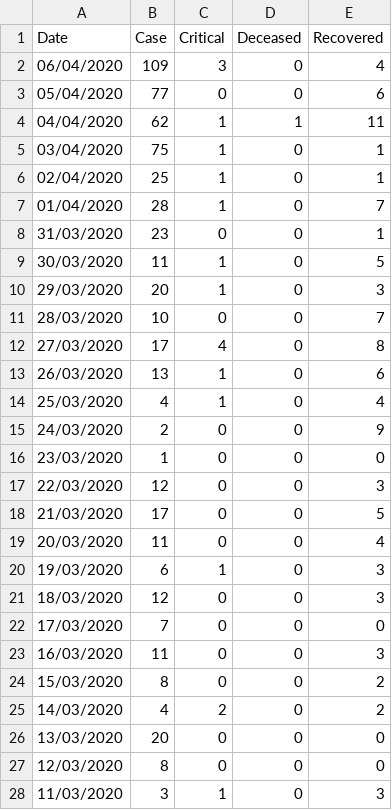
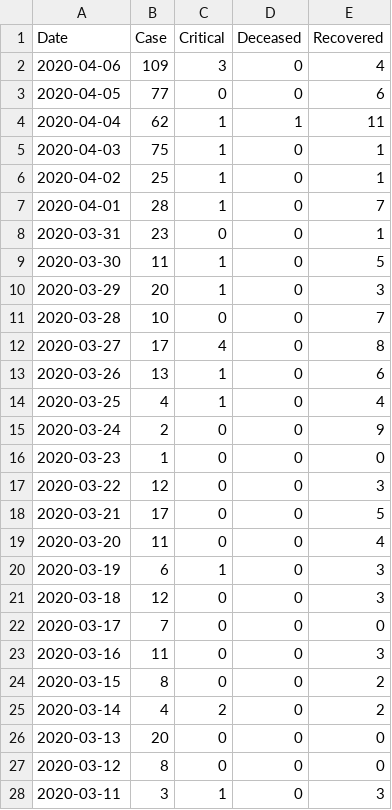
Before and after one commit to nabeelkhan/COVID19, a CSV file: data/Time_Series_COVID19_Kuwait.csv, drawn as a sheet; only a part is shown; the diff covers the shown part only.

Commit message:
Date format Change

```diff
--- a/data/Time_Series_COVID19_Kuwait.csv
+++ b/data/Time_Series_COVID19_Kuwait.csv
@@ -1,28 +1,28 @@
 Date,Case,Critical,Deceased,Recovered
-06/04/2020,109,3,0,4
-05/04/2020,77,0,0,6
-04/04/2020,62,1,1,11
-03/04/2020,75,1,0,1
-02/04/2020,25,1,0,1
-01/04/2020,28,1,0,7
-31/03/2020,23,0,0,1
-30/03/2020,11,1,0,5
-29/03/2020,20,1,0,3
-28/03/2020,10,0,0,7
-27/03/2020,17,4,0,8
-26/03/2020,13,1,0,6
-25/03/2020,4,1,0,4
-24/03/2020,2,0,0,9
-23/03/2020,1,0,0,0
-22/03/2020,12,0,0,3
-21/03/2020,17,0,0,5
-20/03/2020,11,0,0,4
-19/03/2020,6,1,0,3
-18/03/2020,12,0,0,3
-17/03/2020,7,0,0,0
-16/03/2020,11,0,0,3
-15/03/2020,8,0,0,2
-14/03/2020,4,2,0,2
-13/03/2020,20,0,0,0
-12/03/2020,8,0,0,0
-11/03/2020,3,1,0,3
+2020-04-06,109,3,0,4
+2020-04-05,77,0,0,6
+2020-04-04,62,1,1,11
+2020-04-03,75,1,0,1
+2020-04-02,25,1,0,1
+2020-04-01,28,1,0,7
+2020-03-31,23,0,0,1
+2020-03-30,11,1,0,5
+2020-03-29,20,1,0,3
+2020-03-28,10,0,0,7
+2020-03-27,17,4,0,8
+2020-03-26,13,1,0,6
+2020-03-25,4,1,0,4
+2020-03-24,2,0,0,9
+2020-03-23,1,0,0,0
+2020-03-22,12,0,0,3
+2020-03-21,17,0,0,5
+2020-03-20,11,0,0,4
+2020-03-19,6,1,0,3
+2020-03-18,12,0,0,3
+2020-03-17,7,0,0,0
+2020-03-16,11,0,0,3
+2020-03-15,8,0,0,2
+2020-03-14,4,2,0,2
+2020-03-13,20,0,0,0
+2020-03-12,8,0,0,0
+2020-03-11,3,1,0,3
```
Also changed, not shown: 16 edited cells elsewhere in this file.
